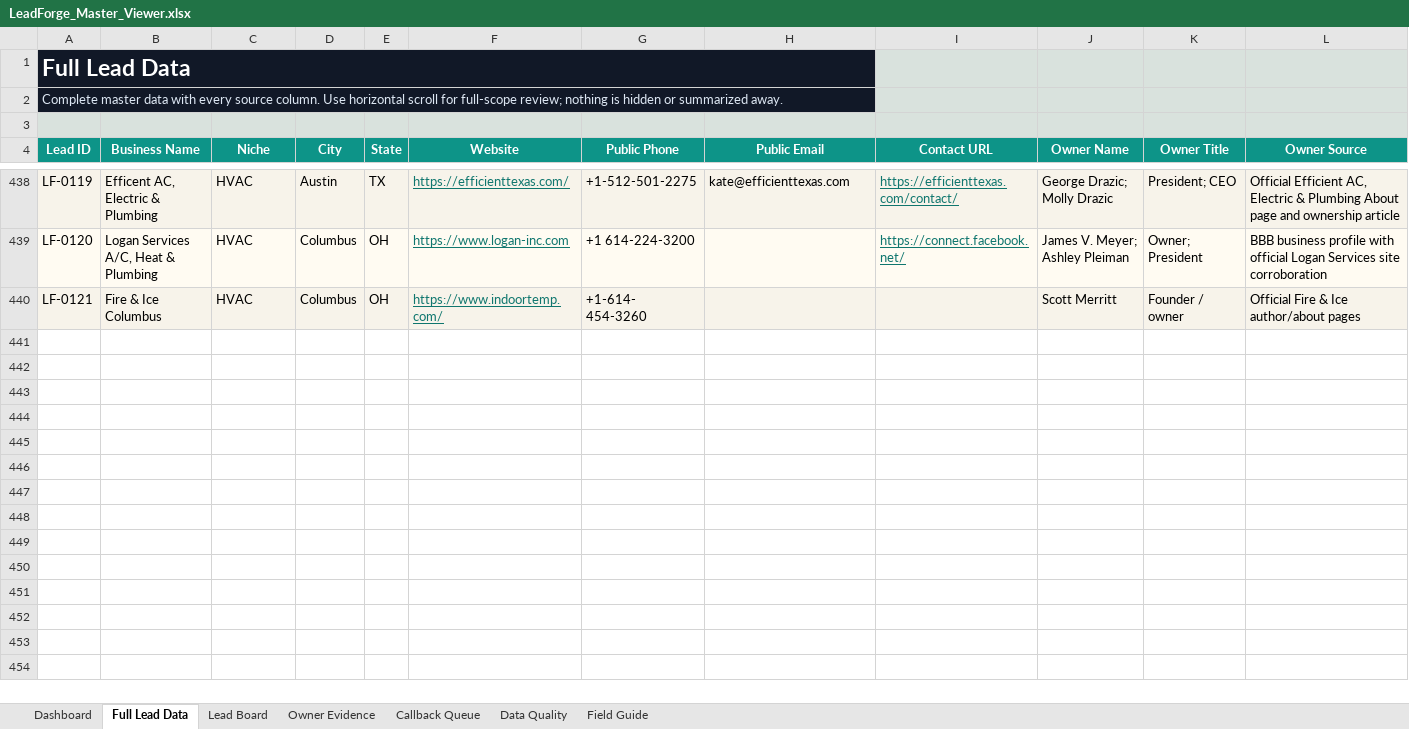
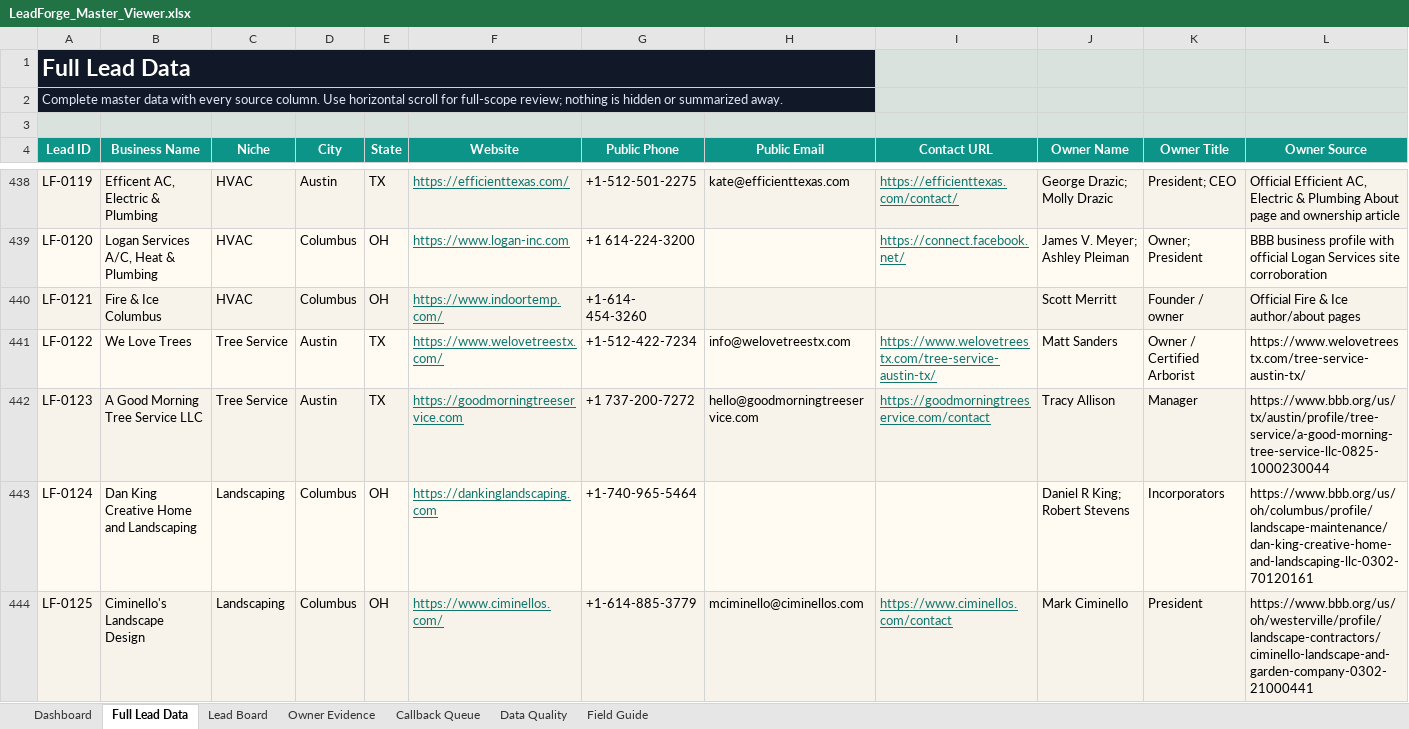
Before and after one commit to x0VIER/leadforge-reboot, an Excel workbook: LeadForge_Reboot/data/views/LeadForge_Master_Viewer.xlsx, sheet Full Lead Data, drawn as a sheet; only a part is shown, gaps mark what is left out; values as stored, in another font and other column widths than the file's, no borders; conditional formats not drawn; rows hold the shown columns only; the diff names each change by its address in the sheet, - before the commit and + after, or states it on an @@ line.

Commit message:
Merge landscaping leads batch

```diff
--- a/LeadForge_Reboot/data/views/LeadForge_Master_Viewer.xlsx (sheet Full Lead Data)
+++ b/LeadForge_Reboot/data/views/LeadForge_Master_Viewer.xlsx (sheet Full Lead Data)
+row 441: LF-0122 | We Love Trees | Tree Service | Austin | TX | https://www.welovetreestx.com/ | +1-512-422-7234 | info@welovetreestx.com | https://www.welovetreestx.com/tree-service-austin-tx/ | Matt Sanders | Owner / Certified Arborist | https://www.welovetreestx.com/tree-service-austin-tx/
+row 442: LF-0123 | A Good Morning Tree Service LLC | Tree Service | Austin | TX | https://goodmorningtreeservice.com | +1 737-200-7272 | hello@goodmorningtreeservice.com | https://goodmorningtreeservice.com/contact | Tracy Allison | Manager | https://www.bbb.org/us/tx/austin/profile/tree-service/a-good-morning-tree-service-llc-0825-1000230044
+row 443: LF-0124 | Dan King Creative Home and Landscaping | Landscaping | Columbus | OH | https://dankinglandscaping.com | +1-740-965-5464 |  |  | Daniel R King; Robert Stevens | Incorporators | https://www.bbb.org/us/oh/columbus/profile/landscape-maintenance/dan-king-creative-home-and-landscaping-llc-0302-70120161
+row 444: LF-0125 | Ciminello's Landscape Design | Landscaping | Columbus | OH | https://www.ciminellos.com/ | +1-614-885-3779 | mciminello@ciminellos.com | https://www.ciminellos.com/contact | Mark Ciminello | President | https://www.bbb.org/us/oh/westerville/profile/landscape-contractors/ciminello-landscape-and-garden-company-0302-21000441
```
Also changed, not shown: sheet Lead Board, sheet Owner Evidence, sheet Data Quality, sheet Dashboard, 18 other files.
